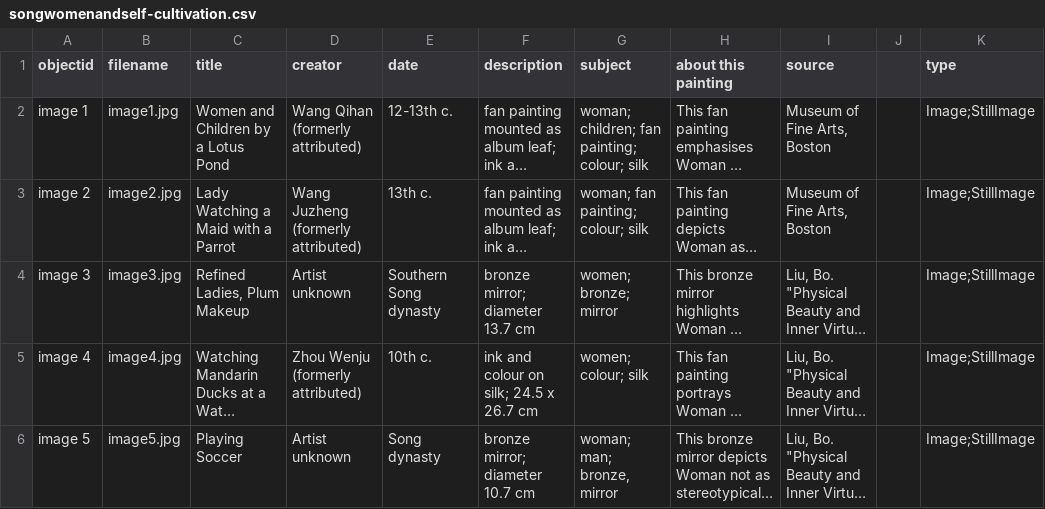
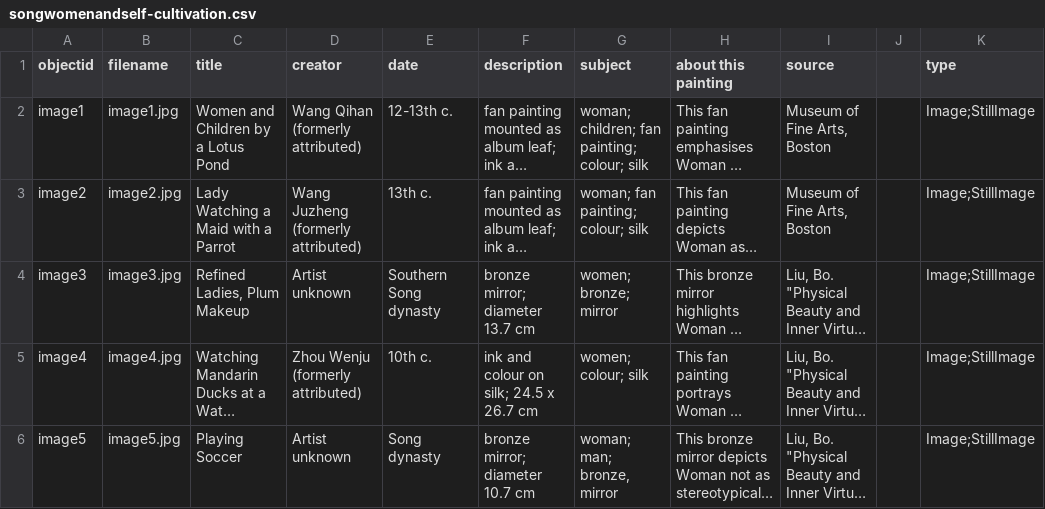
Before and after one commit to yu-wei-weslee/virtualexhibition, a CSV file: _data/songwomenandself-cultivation.csv, drawn as a sheet; only a part is shown; long unchanged cells end in …; the diff names each change by its address in the sheet, - before the commit and + after, or states it on an @@ line.

Commit message:
Update songwomenandself-cultivation.csv

```diff
--- a/_data/songwomenandself-cultivation.csv
+++ b/_data/songwomenandself-cultivation.csv
-A2 (objectid): image 1
+A2 (objectid): image1
-A3 (objectid): image 2
+A3 (objectid): image2
-A4 (objectid): image 3
+A4 (objectid): image3
-A5 (objectid): image 4
+A5 (objectid): image4
-A6 (objectid): image 5
+A6 (objectid): image5
```
